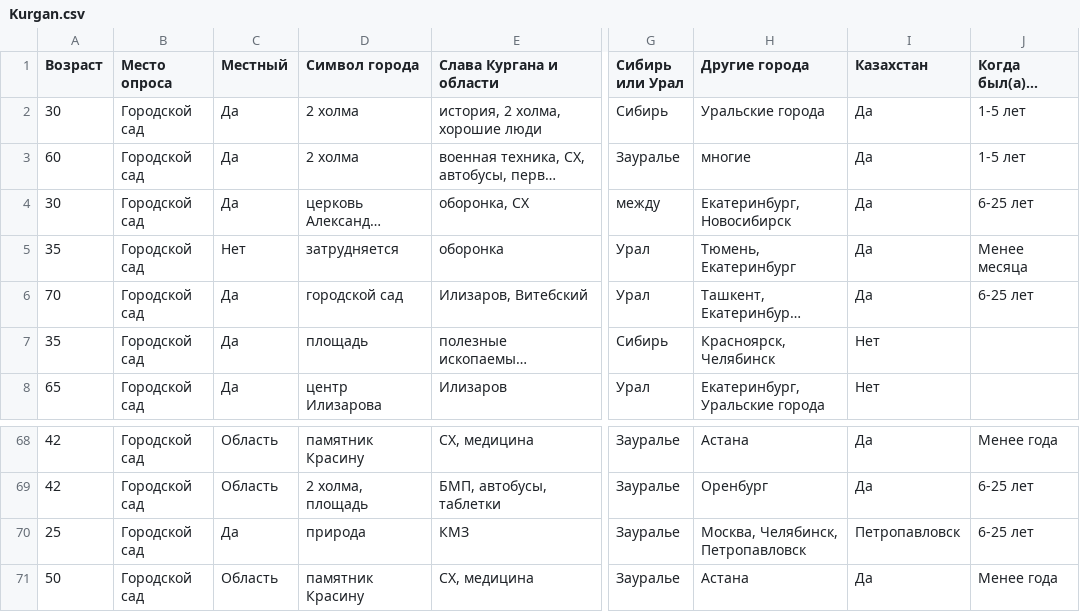
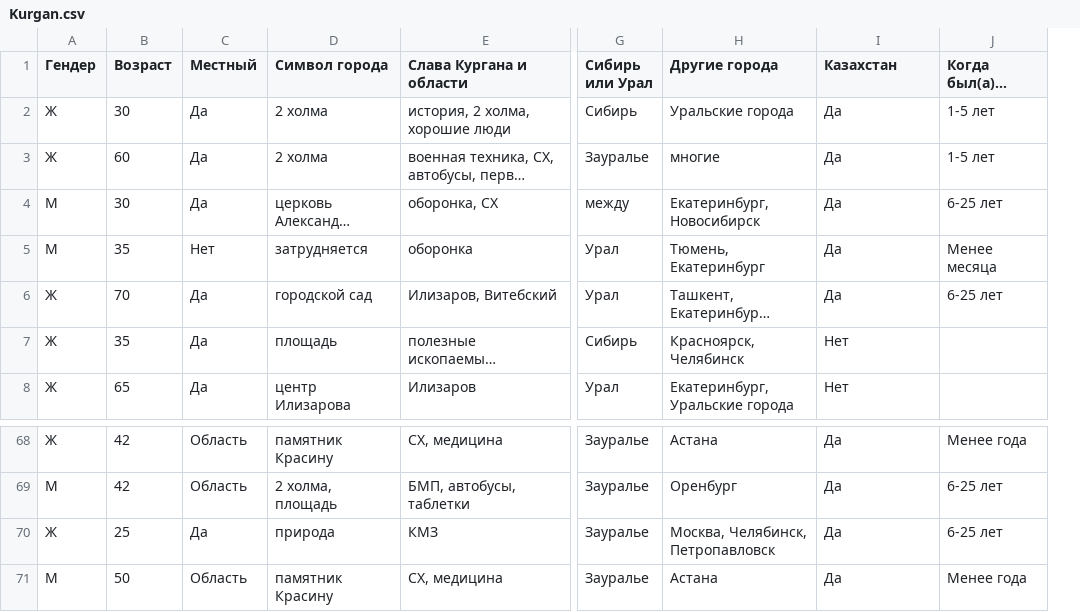
Before and after one commit to uroplatus666/-Python, a CSV file: data/Kurgan.csv, drawn as a sheet; only a part is shown, gaps mark what is left out; long unchanged cells end in …; removed rows and columns are numbered as before the commit, all else as after; the diff names each change by its address in the sheet, - before the commit and + after, or states it on an @@ line.

Commit message:
Add files via upload

```diff
--- a/data/Kurgan.csv
+++ b/data/Kurgan.csv
+column A (Гендер), rows 2-8: Ж | Ж | М | М | Ж | Ж | Ж; rows 68-71: Ж | М | Ж | М
-column B (Место опроса), rows 2-8: all Городской сад; rows 68-71: all Городской сад
-I70 (Казахстан): Петропавловск
+I70 (Казахстан): Да
```
